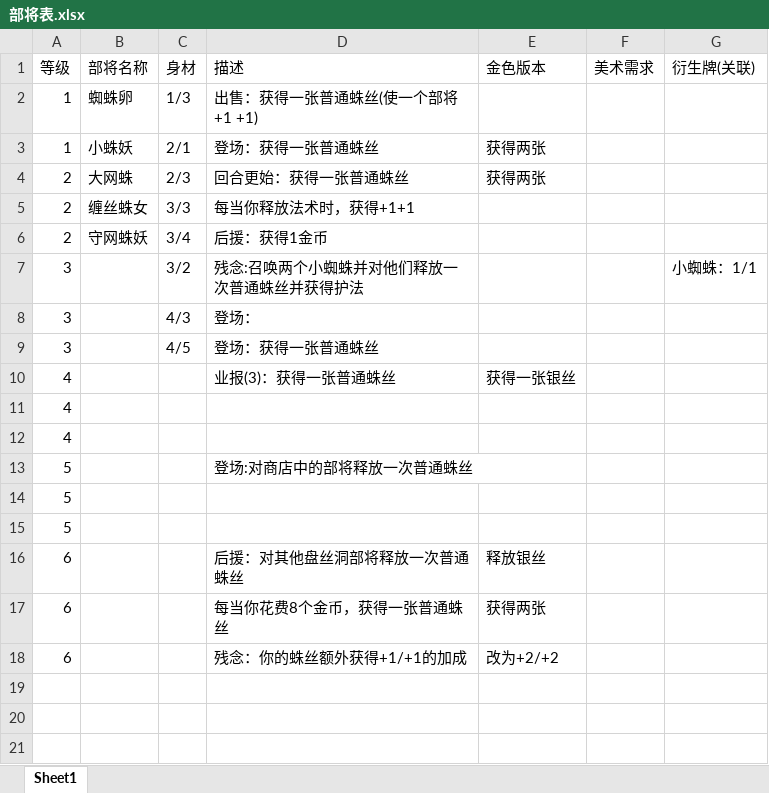
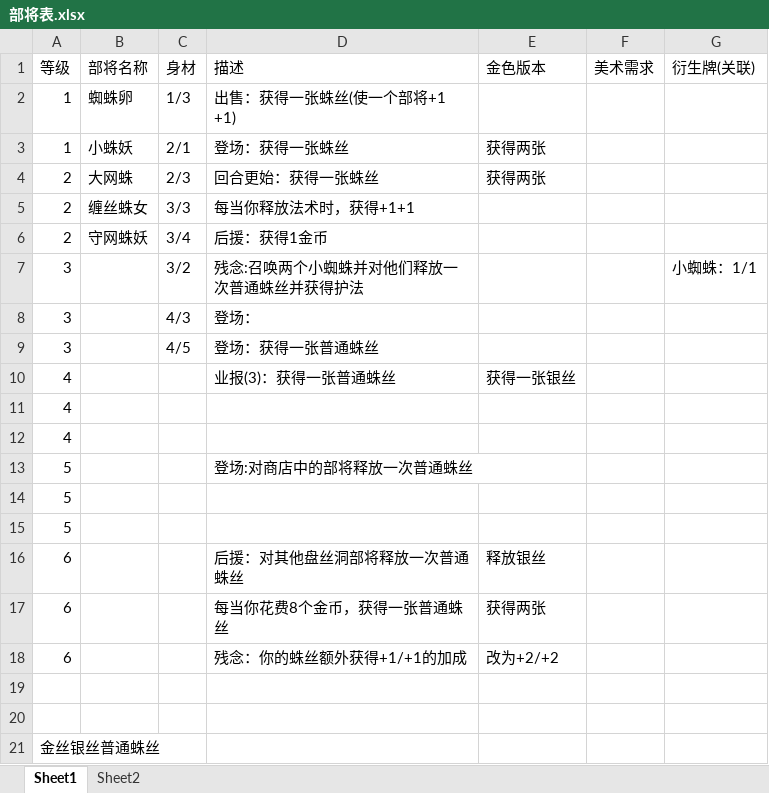
Before and after one commit to hiatus233/Notes, an Excel workbook: 工作-大圣牌/战棋/部将表.xlsx, sheet Sheet1, drawn as a sheet; values as stored, in another font and other column widths than the file's, no borders; the diff names each change by its address in the sheet, - before the commit and + after, or states it on an @@ line.

```diff
--- a/工作-大圣牌/战棋/部将表.xlsx (sheet Sheet1)
+++ b/工作-大圣牌/战棋/部将表.xlsx (sheet Sheet1)
+sheet tab: Sheet2
-D2 (描述): 出售：获得一张普通蛛丝(使一个部将+1 +1)
+D2 (描述): 出售：获得一张蛛丝(使一个部将+1 +1)
-D3 (描述): 登场：获得一张普通蛛丝
+D3 (描述): 登场：获得一张蛛丝
-D4 (描述): 回合更始：获得一张普通蛛丝
+D4 (描述): 回合更始：获得一张蛛丝
+row 19: (empty)
+row 20: (empty)
+row 21: 金丝银丝普通蛛丝
```
Also changed, not shown: 2 other files.
